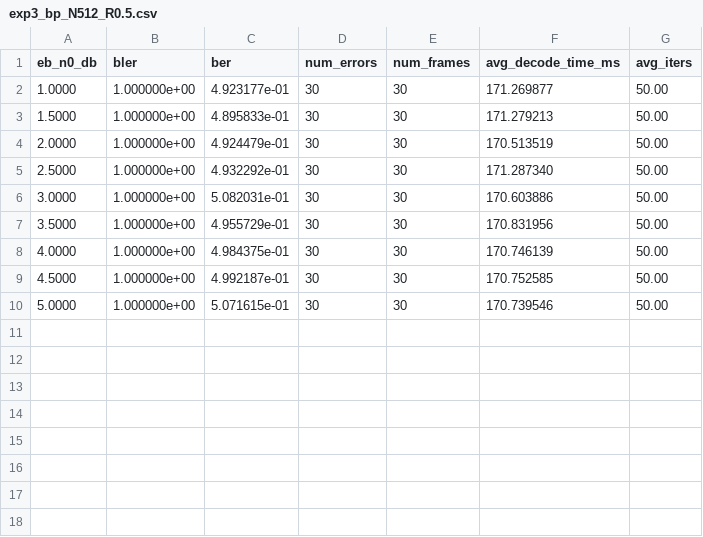
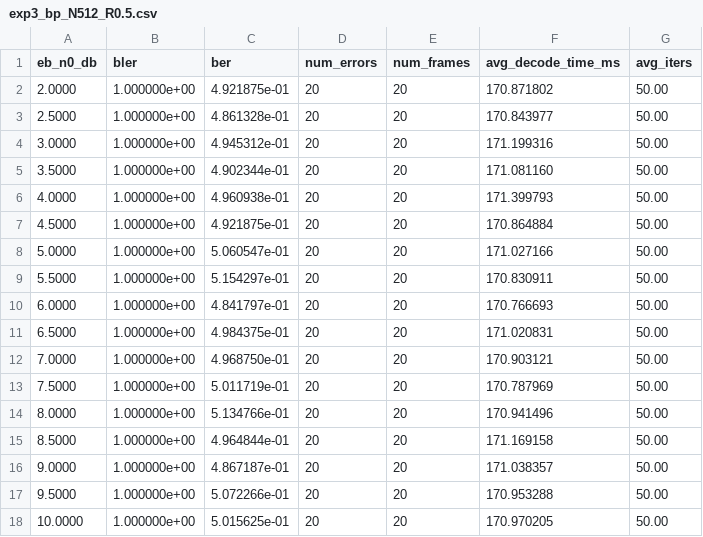
Before and after one commit to shunshun-521/USTC-Compression-Information-Theory, a CSV file: polar_codes/results/exp3_bp_N512_R0.5.csv, drawn as a sheet.

```diff
--- a/polar_codes/results/exp3_bp_N512_R0.5.csv
+++ b/polar_codes/results/exp3_bp_N512_R0.5.csv
@@ -1,10 +1,18 @@
 eb_n0_db,bler,ber,num_errors,num_frames,avg_decode_time_ms,avg_iters
-1.0000,1.000000e+00,4.923177e-01,30,30,171.269877,50.00
-1.5000,1.000000e+00,4.895833e-01,30,30,171.279213,50.00
-2.0000,1.000000e+00,4.924479e-01,30,30,170.513519,50.00
-2.5000,1.000000e+00,4.932292e-01,30,30,171.287340,50.00
-3.0000,1.000000e+00,5.082031e-01,30,30,170.603886,50.00
-3.5000,1.000000e+00,4.955729e-01,30,30,170.831956,50.00
-4.0000,1.000000e+00,4.984375e-01,30,30,170.746139,50.00
-4.5000,1.000000e+00,4.992187e-01,30,30,170.752585,50.00
-5.0000,1.000000e+00,5.071615e-01,30,30,170.739546,50.00
+2.0000,1.000000e+00,4.921875e-01,20,20,170.871802,50.00
+2.5000,1.000000e+00,4.861328e-01,20,20,170.843977,50.00
+3.0000,1.000000e+00,4.945312e-01,20,20,171.199316,50.00
+3.5000,1.000000e+00,4.902344e-01,20,20,171.081160,50.00
+4.0000,1.000000e+00,4.960938e-01,20,20,171.399793,50.00
+4.5000,1.000000e+00,4.921875e-01,20,20,170.864884,50.00
+5.0000,1.000000e+00,5.060547e-01,20,20,171.027166,50.00
+5.5000,1.000000e+00,5.154297e-01,20,20,170.830911,50.00
+6.0000,1.000000e+00,4.841797e-01,20,20,170.766693,50.00
+6.5000,1.000000e+00,4.984375e-01,20,20,171.020831,50.00
+7.0000,1.000000e+00,4.968750e-01,20,20,170.903121,50.00
+7.5000,1.000000e+00,5.011719e-01,20,20,170.787969,50.00
+8.0000,1.000000e+00,5.134766e-01,20,20,170.941496,50.00
+8.5000,1.000000e+00,4.964844e-01,20,20,171.169158,50.00
+9.0000,1.000000e+00,4.867187e-01,20,20,171.038357,50.00
+9.5000,1.000000e+00,5.072266e-01,20,20,170.953288,50.00
+10.0000,1.000000e+00,5.015625e-01,20,20,170.970205,50.00
```
Also changed, not shown: polar_codes/results/exp2_cascl_L8_N512_R0.5.csv, polar_codes/results/exp2_scl_L4_N512_R0.5.csv, 30 other files.
